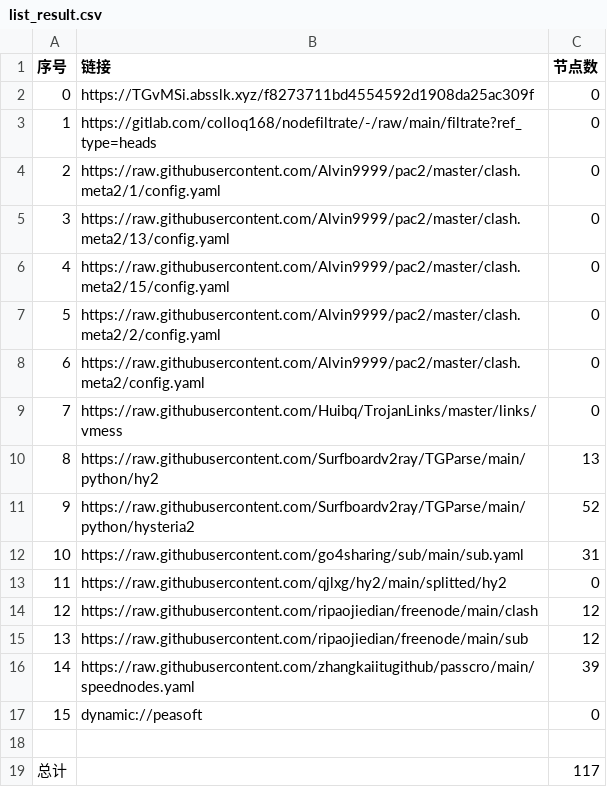
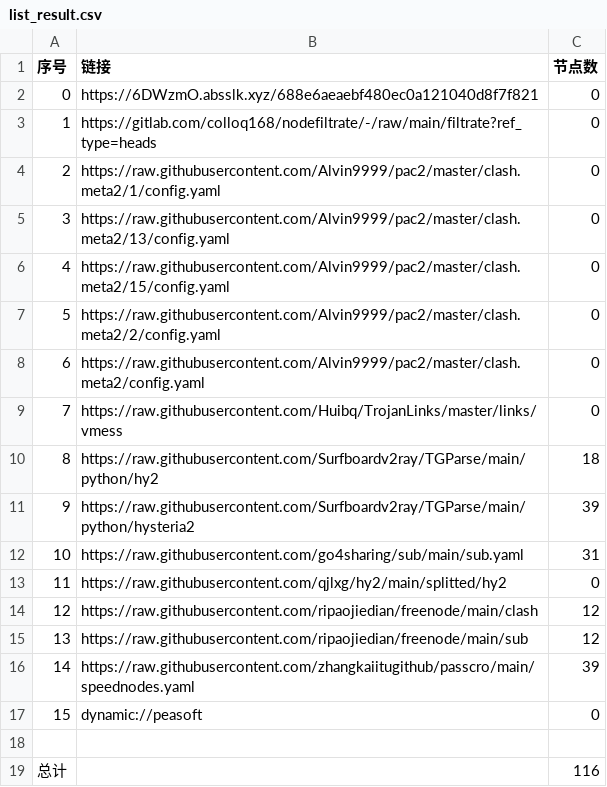
Before and after one commit to weg2025/AutoSearchPublicNodes, a CSV file: list_result.csv, drawn as a sheet.

```diff
--- a/list_result.csv
+++ b/list_result.csv
@@ -1,3 +1,3 @@
 序号,链接,节点数
-0,https://TGvMSi.absslk.xyz/f8273711bd4554592d1908da25ac309f,0
+0,https://6DWzmO.absslk.xyz/688e6aeaebf480ec0a121040d8f7f821,0
 1,https://gitlab.com/colloq168/nodefiltrate/-/raw/main/filtrate?ref_type=heads,0
@@ -9,4 +9,4 @@
 7,https://raw.githubusercontent.com/Huibq/TrojanLinks/master/links/vmess,0
-8,https://raw.githubusercontent.com/Surfboardv2ray/TGParse/main/python/hy2,13
-9,https://raw.githubusercontent.com/Surfboardv2ray/TGParse/main/python/hysteria2,52
+8,https://raw.githubusercontent.com/Surfboardv2ray/TGParse/main/python/hy2,18
+9,https://raw.githubusercontent.com/Surfboardv2ray/TGParse/main/python/hysteria2,39
 10,https://raw.githubusercontent.com/go4sharing/sub/main/sub.yaml,31
@@ -18,2 +18,2 @@
 
-总计,,117
+总计,,116
```
Also changed, not shown: 7 other files.
